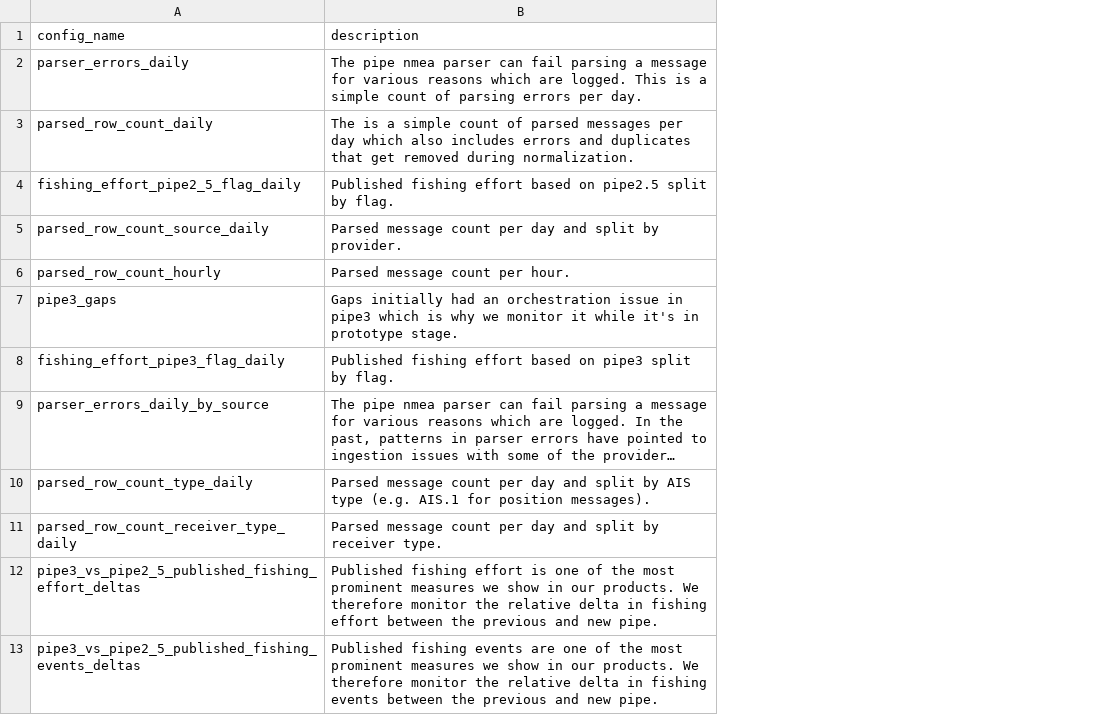
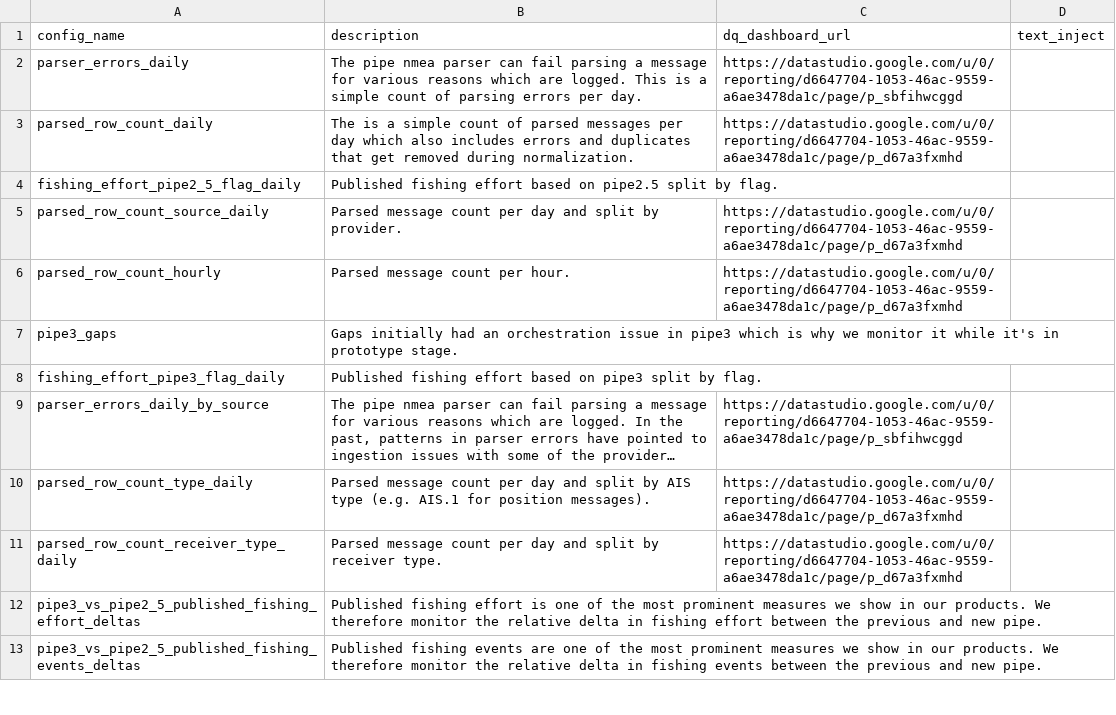
Before and after one commit to GlobalFishingWatch/anomaly_detection, a CSV file: dbt/seeds/config_descriptions_dev.csv, drawn as a sheet; only a part is shown; long unchanged cells end in …; the diff names each change by its address in the sheet, - before the commit and + after, or states it on an @@ line.

Commit message:
Suppress backfill notifications and add per-config DQ + mention metadata
Two related alerting improvements that share the orchestrator/state plumbing:

1. First-seen-config bootstrap. When the alerter sees a config_name with no
   prior incidents, every (config, anomaly_date) pair with anomaly_date < today
   is silently bootstrapped: insert a status='resolved' row with a synthetic
   slack_ts (BOOTSTRAP-prefixed) and skip the state machine. Today's anomalies
   still alert. Subsequent runs query list_bootstrapped_pairs and drop matching
   deltas before grouping, so no notifications ever fire for those pairs.
   Prevents the 30-day historical-anomaly wave that hits Slack the first time
   a previously-broken or newly-enabled dataloader config catches up.

2. Per-config Slack metadata via dbt seed. The config_descriptions_<env> seed
   gains two optional columns: dq_dashboard_url (link to a config-specific DQ
   Looker Studio page; rendered as a header line on the parent message and a
   badge on the status page detail header) and text_inject (free-form Slack
   mrkdwn appended to the parent; intended for raw mention tokens like
   <@U...> / <!subteam^S...> so subscribers ping once per incident, not on
   every reply). Both fields ride the existing LEFT JOIN in t_deltas.sql --
   no schema changes elsewhere. DQ URLs pre-populated for parsed_row_count_*
   and parser_errors_* configs across dev/staging/prod.

Tests: 58 pass (was 44). New: 2 state tests for OpenThread-carries-metadata,
12 slack tests covering DQ / inject placement and the explicit "fire and
severity replies don't carry these fields" guard.

Docs: alerting/README adds two sections covering the bootstrap mechanism
(including an un-bootstrap recipe) and the per-config metadata seed flow.

```diff
--- a/dbt/seeds/config_descriptions_dev.csv
+++ b/dbt/seeds/config_descriptions_dev.csv
+column C (dq_dashboard_url), rows 2-11: https://datastudio.google.com/u/0/reporting/d6647704-1053-46ac-9559-a6ae3478da1c/page/p_sbfihwcggd | https://datastudio.google.com/u/0/reporting/d6647704-1053-46ac-9559-a6ae3478da1c/page/p_d67a3fxmhd |  | https://datastudio.google.com/u/0/reporting/d6647704-1053-46ac-9559-a6ae3478da1c/page/p_d67a3fxmhd | https://datastudio.google.com/u/0/reporting/d6647704-1053-46ac-9559-a6ae3478da1c/page/p_d67a3fxmhd |  |  | https://datastudio.google.com/u/0/reporting/d6647704-1053-46ac-9559-a6ae3478da1c/page/p_sbfihwcggd | https://datastudio.google.com/u/0/reporting/d6647704-1053-46ac-9559-a6ae3478da1c/page/p_d67a3fxmhd | https://datastudio.google.com/u/0/reporting/d6647704-1053-46ac-9559-a6ae3478da1c/page/p_d67a3fxmhd
+column D (text_inject), empty
```
Also changed, not shown: 8 other files.
